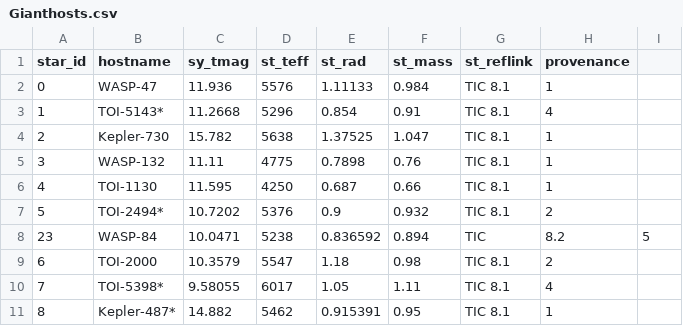
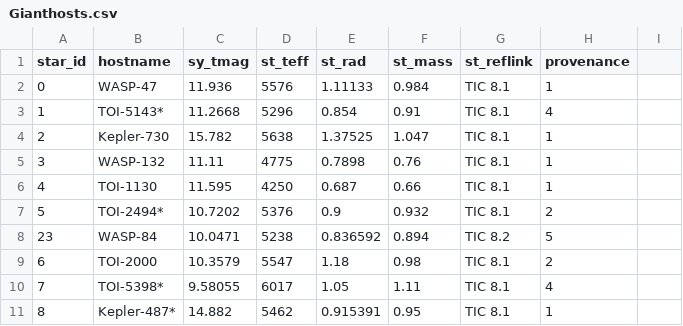
Before and after one commit to vulpicastor/toi2000-code, a CSV file: data/Gianthosts.csv, drawn as a sheet; only a part is shown.

Commit message:
data/Gianthosts.csv: Correct CSV typo

```diff
--- a/data/Gianthosts.csv
+++ b/data/Gianthosts.csv
@@ -7,3 +7,3 @@ star_id,hostname,sy_tmag,st_teff,st_rad,st_mass,st_reflink,provenance
 5,TOI-2494*,10.7202,5376,0.9,0.932,TIC 8.1,2
-23,WASP-84,10.0471,5238,0.836592,0.894,TIC,8.2,5
+23,WASP-84,10.0471,5238,0.836592,0.894,TIC 8.2,5
 6,TOI-2000,10.3579,5547,1.18,0.98,TIC 8.1,2
```
